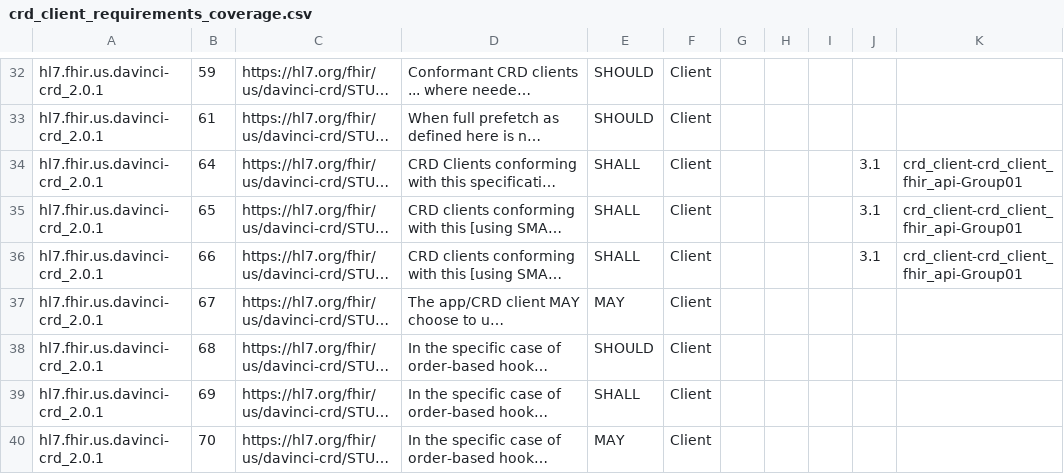
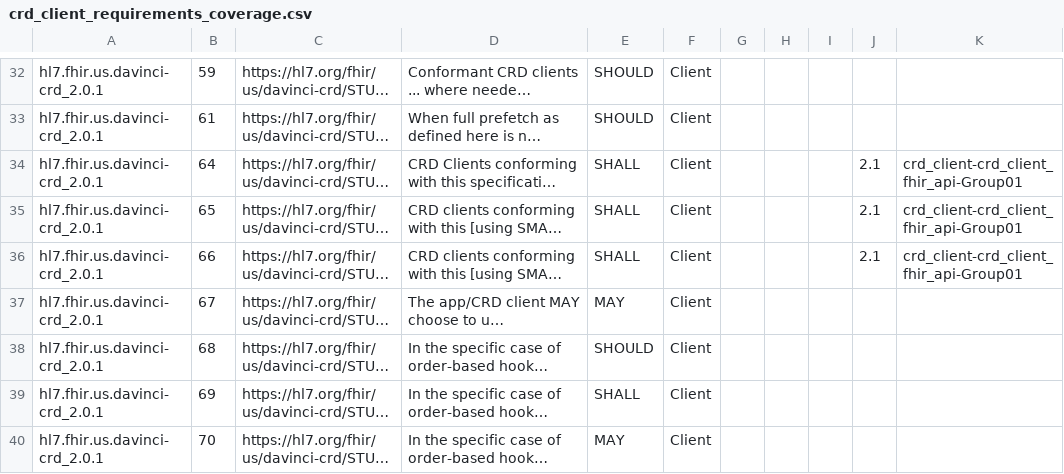
Before and after one commit to inferno-framework/davinci-crd-test-kit, a CSV file: lib/davinci_crd_test_kit/requirements/generated/crd_client_requirements_coverage.csv, drawn as a sheet; only a part is shown, gaps mark what is left out; long unchanged cells end in …; the diff covers the shown part only; the diff names each change by its address in the sheet, - before the commit and + after, or states it on an @@ line.

```diff
--- a/lib/davinci_crd_test_kit/requirements/generated/crd_client_requirements_coverage.csv
+++ b/lib/davinci_crd_test_kit/requirements/generated/crd_client_requirements_coverage.csv
-J34:J36: 3.1
+J34:J36: 2.1
```
Also changed, not shown: 64 edited cells elsewhere in this file, 2 other files.
